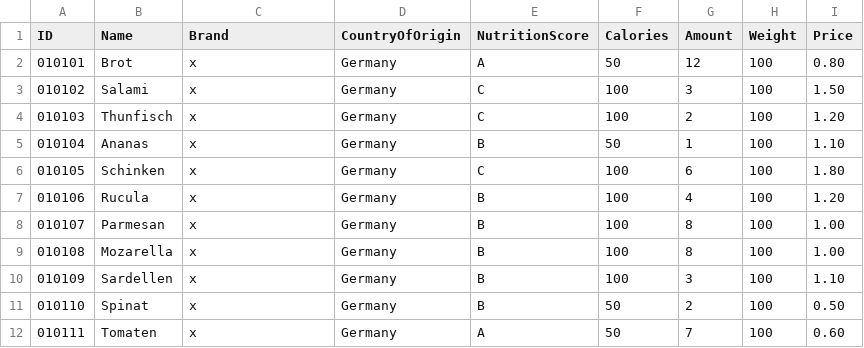
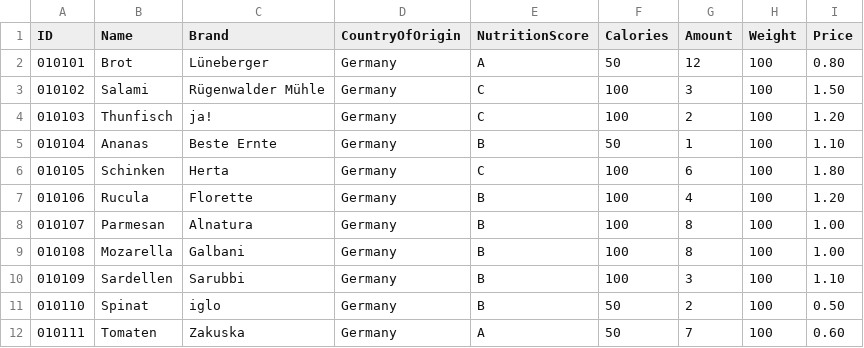
Before and after one commit to KBE-SS2022/warehouse, a CSV file: src/main/resources/ingredients.csv, drawn as a sheet.

Commit message:
Kbe 9 add docker (#9)
* add Dockerfile, adjust CSVImporter resources

* adjust readme

* fix ingredient column names

* add brand names

```diff
--- a/src/main/resources/ingredients.csv
+++ b/src/main/resources/ingredients.csv
@@ -1,12 +1,12 @@
 ID;Name;Brand;CountryOfOrigin;NutritionScore;Calories;Amount;Weight;Price
-010101;Brot;x;Germany;A;50;12;100;0.80
-010102;Salami;x;Germany;C;100;3;100;1.50
-010103;Thunfisch;x;Germany;C;100;2;100;1.20
-010104;Ananas;x;Germany;B;50;1;100;1.10
-010105;Schinken;x;Germany;C;100;6;100;1.80
-010106;Rucula;x;Germany;B;100;4;100;1.20
-010107;Parmesan;x;Germany;B;100;8;100;1.00
-010108;Mozarella;x;Germany;B;100;8;100;1.00
-010109;Sardellen;x;Germany;B;100;3;100;1.10
-010110;Spinat;x;Germany;B;50;2;100;0.50
-010111;Tomaten;x;Germany;A;50;7;100;0.60
+010101;Brot;Lüneberger;Germany;A;50;12;100;0.80
+010102;Salami;Rügenwalder Mühle;Germany;C;100;3;100;1.50
+010103;Thunfisch;ja!;Germany;C;100;2;100;1.20
+010104;Ananas;Beste Ernte;Germany;B;50;1;100;1.10
+010105;Schinken;Herta;Germany;C;100;6;100;1.80
+010106;Rucula;Florette;Germany;B;100;4;100;1.20
+010107;Parmesan;Alnatura;Germany;B;100;8;100;1.00
+010108;Mozarella;Galbani;Germany;B;100;8;100;1.00
+010109;Sardellen;Sarubbi;Germany;B;100;3;100;1.10
+010110;Spinat;iglo;Germany;B;50;2;100;0.50
+010111;Tomaten;Zakuska;Germany;A;50;7;100;0.60
```
Also changed, not shown: 9 other files.
